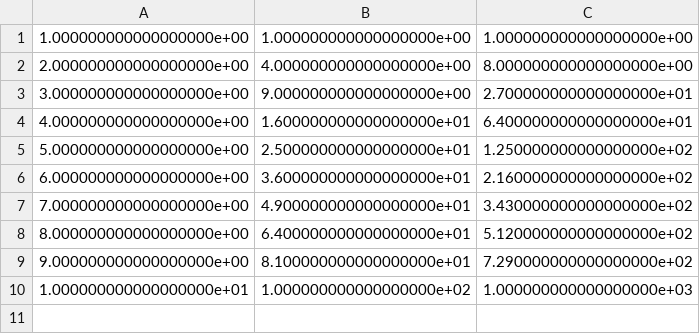
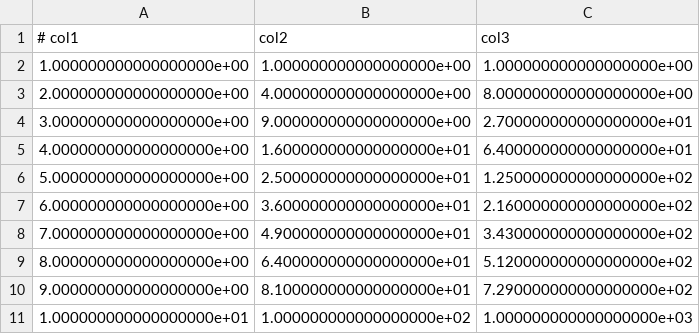
Before and after one commit to detin-tania/PA1.3, a CSV file: matrix.csv, drawn as a sheet.

```diff
--- a/matrix.csv
+++ b/matrix.csv
@@ -1 +1,2 @@
+# col1,col2,col3
 1.000000000000000000e+00,1.000000000000000000e+00,1.000000000000000000e+00
```
Also changed, not shown: 1 other file.
